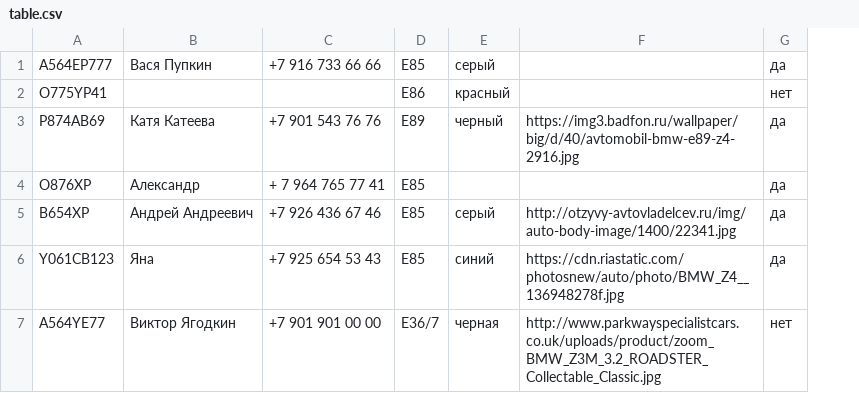
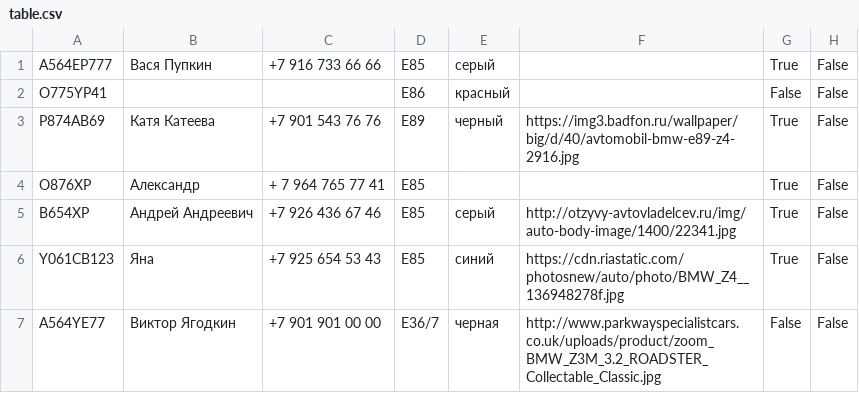
Before and after one commit to riokko/z-chat, a CSV file: table.csv, drawn as a sheet; removed rows and columns are numbered as before the commit, all else as after; the diff names each change by its address in the sheet, - before the commit and + after, or states it on an @@ line.

```diff
--- a/table.csv
+++ b/table.csv
-column G, rows 1-7: да | нет | да | да | да | да | нет
+column G, rows 1-7: True | False | True | True | True | True | False
+column H, rows 1-7: all False
```
Also changed, not shown: 5 other files.
